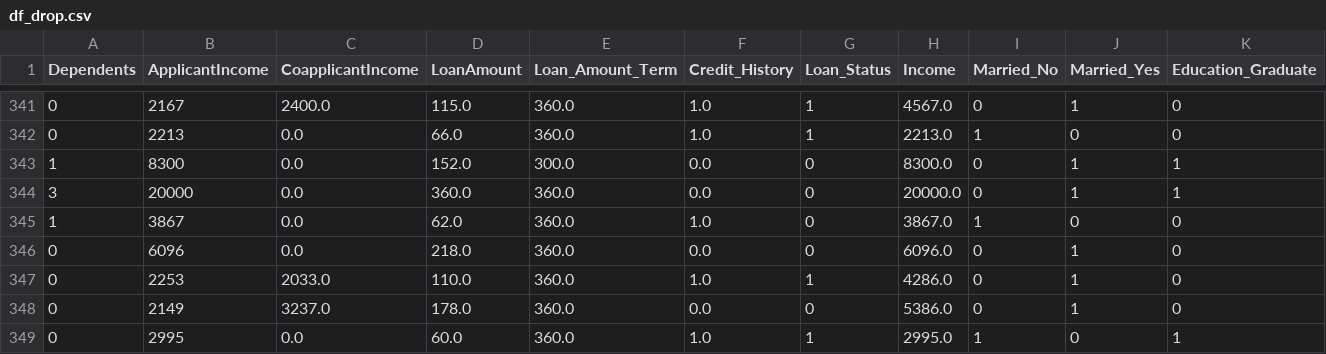
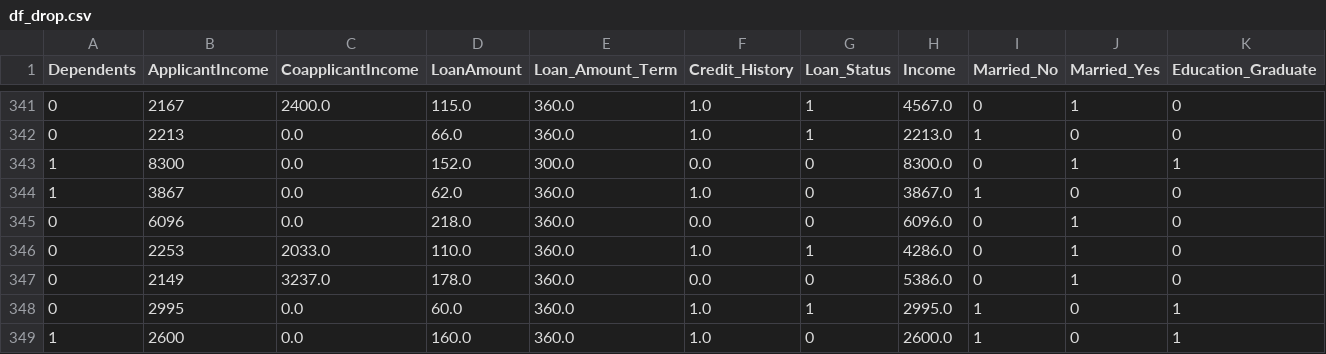
Before and after one commit to Noctwis/finances, a CSV file: P3/df_drop.csv, drawn as a sheet; only a part is shown, gaps mark what is left out; the shorter side is filled out with more unchanged rows; rows hold the shown columns only; the diff names each change by its address in the sheet, - before the commit and + after, or states it on an @@ line.

```diff
--- a/P3/df_drop.csv
+++ b/P3/df_drop.csv
-row 344: 3 | 20000 | 0.0 | 360.0 | 360.0 | 0.0 | 0 | 20000.0 | 0 | 1 | 1
```
Also changed, not shown: P3/df_mean.csv, 5 other files.
